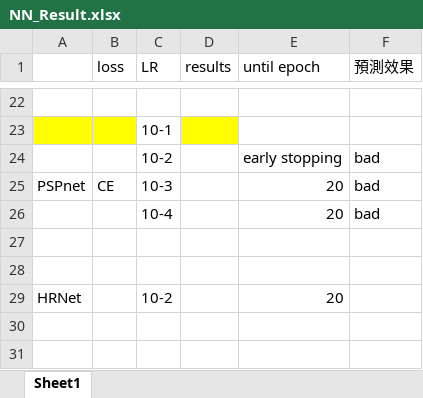
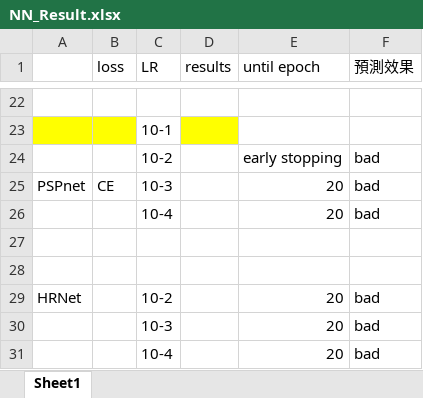
Before and after one commit to ccalvin97/CV-Semantic-Segmentation, an Excel workbook: NN_Result.xlsx, sheet Sheet1, drawn as a sheet; only a part is shown, gaps mark what is left out; values as stored, in another font and other column widths than the file's, no borders; the diff names each change by its address in the sheet, - before the commit and + after, or states it on an @@ line.

```diff
--- a/NN_Result.xlsx (sheet Sheet1)
+++ b/NN_Result.xlsx (sheet Sheet1)
-F29 (預測效果): (empty)
+F29 (預測效果): bad
+row 30:  |  | 10-3 |  | 20 | bad
+row 31:  |  | 10-4 |  | 20 | bad
```
Also changed, not shown: 2 other files.
